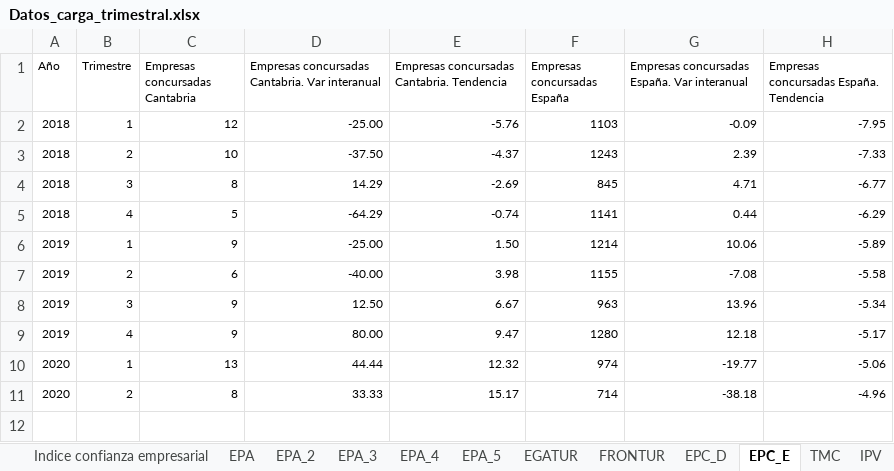
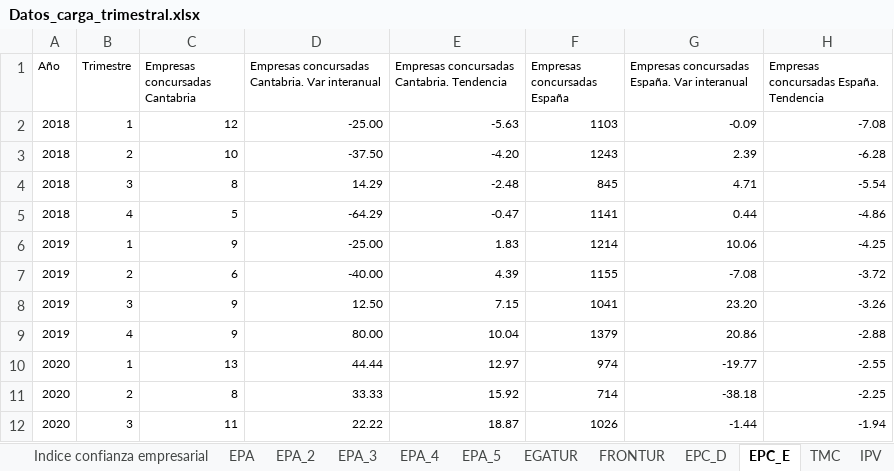
Before and after one commit to icane/economic-indicators, an Excel workbook: etl/data/input/Datos_carga_trimestral.xlsx, sheet EPC_E, drawn as a sheet; values as stored, in another font and other column widths than the file's, no borders; the diff names each change by its address in the sheet, - before the commit and + after, or states it on an @@ line.

```diff
--- a/etl/data/input/Datos_carga_trimestral.xlsx (sheet EPC_E)
+++ b/etl/data/input/Datos_carga_trimestral.xlsx (sheet EPC_E)
-E2: -5.76
+E2: -5.63
-H2: -7.95
+H2: -7.08
-E3: -4.37
+E3: -4.20
-H3: -7.33
+H3: -6.28
-E4: -2.69
+E4: -2.48
-H4: -6.77
+H4: -5.54
-E5: -0.74
+E5: -0.47
-H5: -6.29
+H5: -4.86
-E6: 1.50
+E6: 1.83
-H6: -5.89
+H6: -4.25
-E7: 3.98
+E7: 4.39
-H7: -5.58
+H7: -3.72
-E8: 6.67
+E8: 7.15
-F8 (Empresas concursadas España): 963
+F8 (Empresas concursadas España): 1041
-G8: 13.96
+G8: 23.20
-H8: -5.34
+H8: -3.26
-E9: 9.47
+E9: 10.04
-F9 (Empresas concursadas España): 1280
+F9 (Empresas concursadas España): 1379
-G9: 12.18
+G9: 20.86
-H9: -5.17
+H9: -2.88
-E10: 12.32
+E10: 12.97
-H10: -5.06
+H10: -2.55
-E11: 15.17
+E11: 15.92
-H11: -4.96
+H11: -2.25
+row 12: 2020 | 3 | 11 | 22.22 | 18.87 | 1026 | -1.44 | -1.94
```
Also changed, not shown: sheet EPC_D, 38 other files.
